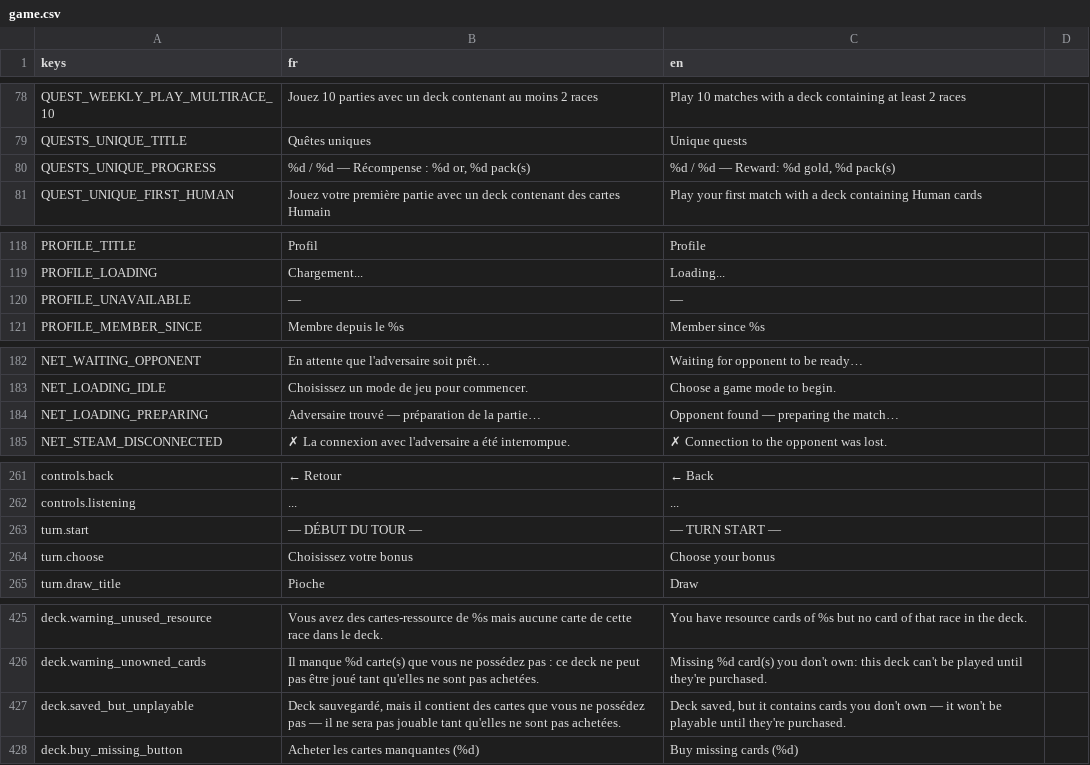
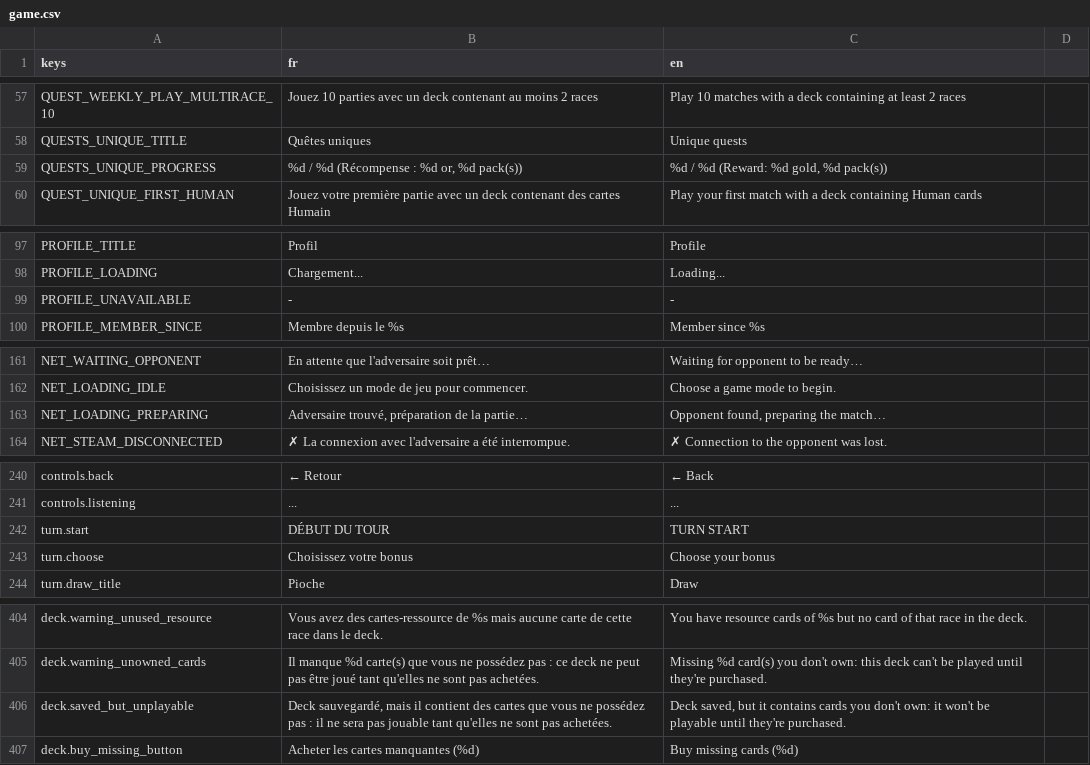
Before and after one commit to Nicolas82200/Fatebound, a CSV file: translations/game.csv, drawn as a sheet; only a part is shown, gaps mark what is left out; the diff covers the shown part only.

```diff
--- a/translations/game.csv
+++ b/translations/game.csv
@@ -79,3 +58,3 @@ QUEST_WEEKLY_PLAY_MULTIRACE_10,"Jouez 10 parties avec un deck contenant au moins
 QUESTS_UNIQUE_TITLE,"Quêtes uniques","Unique quests"
-QUESTS_UNIQUE_PROGRESS,"%d / %d — Récompense : %d or, %d pack(s)","%d / %d — Reward: %d gold, %d pack(s)"
+QUESTS_UNIQUE_PROGRESS,"%d / %d (Récompense : %d or, %d pack(s))","%d / %d (Reward: %d gold, %d pack(s))"
 QUEST_UNIQUE_FIRST_HUMAN,"Jouez votre première partie avec un deck contenant des cartes Humain","Play your first match with a deck containing Human cards"
@@ -119,3 +98,3 @@ PROFILE_TITLE,"Profil","Profile"
 PROFILE_LOADING,"Chargement...","Loading..."
-PROFILE_UNAVAILABLE,"—","—"
+PROFILE_UNAVAILABLE,"-","-"
 PROFILE_MEMBER_SINCE,"Membre depuis le %s","Member since %s"
@@ -183,3 +162,3 @@ NET_WAITING_OPPONENT,"En attente que l'adversaire soit prêt…","Waiting for op
 NET_LOADING_IDLE,"Choisissez un mode de jeu pour commencer.","Choose a game mode to begin."
-NET_LOADING_PREPARING,"Adversaire trouvé — préparation de la partie…","Opponent found — preparing the match…"
+NET_LOADING_PREPARING,"Adversaire trouvé, préparation de la partie…","Opponent found, preparing the match…"
 NET_STEAM_DISCONNECTED,"✗ La connexion avec l'adversaire a été interrompue.","✗ Connection to the opponent was lost."
@@ -262,3 +241,3 @@ controls.back,"← Retour","← Back"
 controls.listening,"...","..."
-turn.start,"— DÉBUT DU TOUR —","— TURN START —"
+turn.start,"DÉBUT DU TOUR","TURN START"
 turn.choose,"Choisissez votre bonus","Choose your bonus"
@@ -426,3 +405,3 @@ deck.warning_unused_resource,"Vous avez des cartes-ressource de %s mais aucune c
 deck.warning_unowned_cards,"Il manque %d carte(s) que vous ne possédez pas : ce deck ne peut pas être joué tant qu'elles ne sont pas achetées.","Missing %d card(s) you don't own: this deck can't be played until they're purchased."
-deck.saved_but_unplayable,"Deck sauvegardé, mais il contient des cartes que vous ne possédez pas — il ne sera pas jouable tant qu'elles ne sont pas achetées.","Deck saved, but it contains cards you don't own — it won't be playable until they're purchased."
+deck.saved_but_unplayable,"Deck sauvegardé, mais il contient des cartes que vous ne possédez pas : il ne sera pas jouable tant qu'elles ne sont pas achetées.","Deck saved, but it contains cards you don't own: it won't be playable until they're purchased."
 deck.buy_missing_button,"Acheter les cartes manquantes (%d)","Buy missing cards (%d)"
```
Also changed, not shown: 21 removed rows and 19 edited cells elsewhere in this file, 11 other files.
